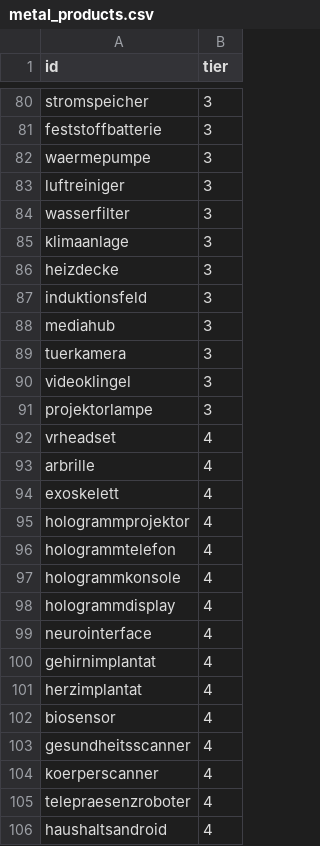
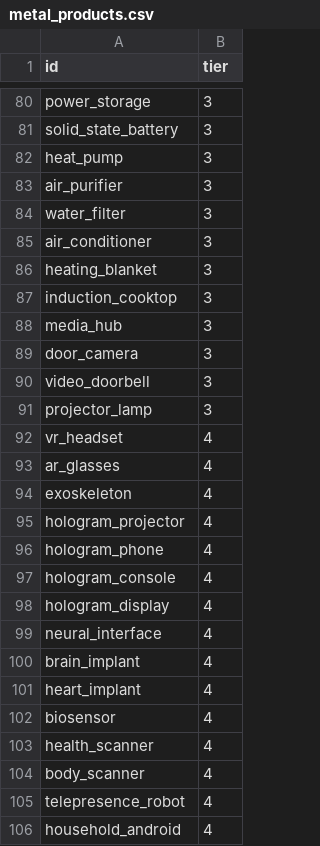
Before and after one commit to ClemensDinkel/Craftomation, a CSV file: packages/backend/src/data/metal_products.csv, drawn as a sheet; only a part is shown, gaps mark what is left out; removed rows and columns are numbered as before the commit, all else as after; the diff covers the shown part only; the diff names each change by its address in the sheet, - before the commit and + after, or states it on an @@ line.

```diff
--- a/packages/backend/src/data/metal_products.csv
+++ b/packages/backend/src/data/metal_products.csv
-A80 (id): stromspeicher
+A80 (id): power_storage
-A81 (id): feststoffbatterie
+A81 (id): solid_state_battery
-A82 (id): waermepumpe
+A82 (id): heat_pump
-A83 (id): luftreiniger
+A83 (id): air_purifier
-A84 (id): wasserfilter
+A84 (id): water_filter
+row 85: air_conditioner | 3
-A86 (id): klimaanlage
+A86 (id): heating_blanket
-row 86: heizdecke | 3
-A87 (id): induktionsfeld
+A87 (id): induction_cooktop
-A88 (id): mediahub
+A88 (id): media_hub
-A89 (id): tuerkamera
+A89 (id): door_camera
-A90 (id): videoklingel
+A90 (id): video_doorbell
-A91 (id): projektorlampe
+A91 (id): projector_lamp
-A92 (id): vrheadset
+A92 (id): vr_headset
-A93 (id): arbrille
+A93 (id): ar_glasses
-A94 (id): exoskelett
+A94 (id): exoskeleton
-A95 (id): hologrammprojektor
+A95 (id): hologram_projector
-A96 (id): hologrammtelefon
+A96 (id): hologram_phone
-A97 (id): hologrammkonsole
+A97 (id): hologram_console
-A98 (id): hologrammdisplay
+A98 (id): hologram_display
-A99 (id): neurointerface
+A99 (id): neural_interface
-A100 (id): gehirnimplantat
+A100 (id): brain_implant
-A101 (id): herzimplantat
+A101 (id): heart_implant
-A103 (id): gesundheitsscanner
+A103 (id): health_scanner
-A104 (id): koerperscanner
+A104 (id): body_scanner
-A105 (id): telepraesenzroboter
+A105 (id): telepresence_robot
-A106 (id): haushaltsandroid
+A106 (id): household_android
```
Also changed, not shown: 3 added rows, 3 removed rows and 72 edited cells elsewhere in this file, packages/backend/src/data/organic_products.csv, 16 other files.
